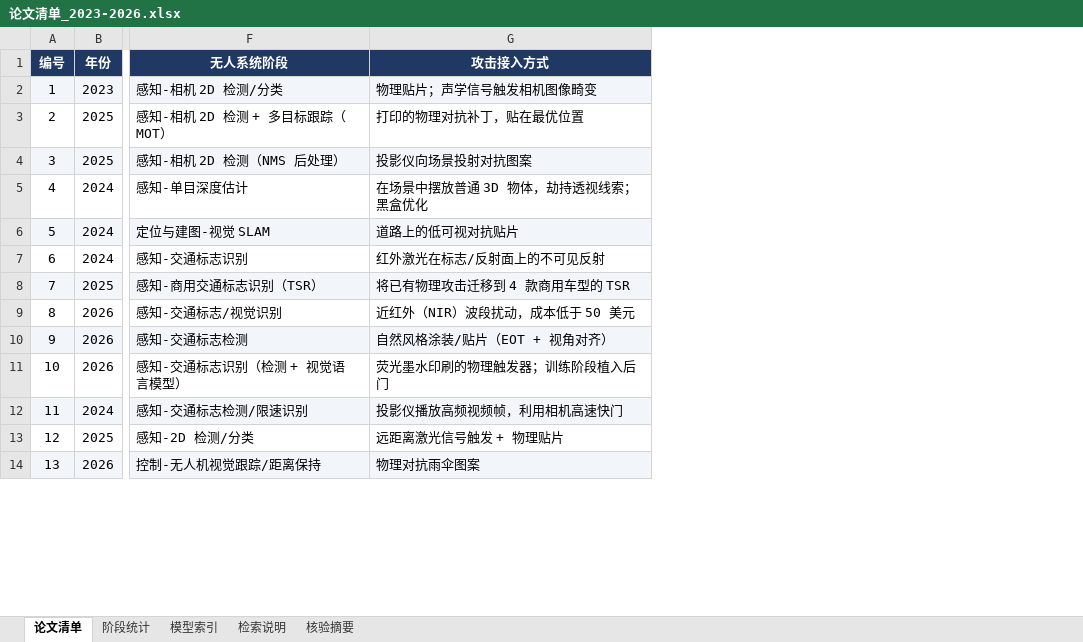
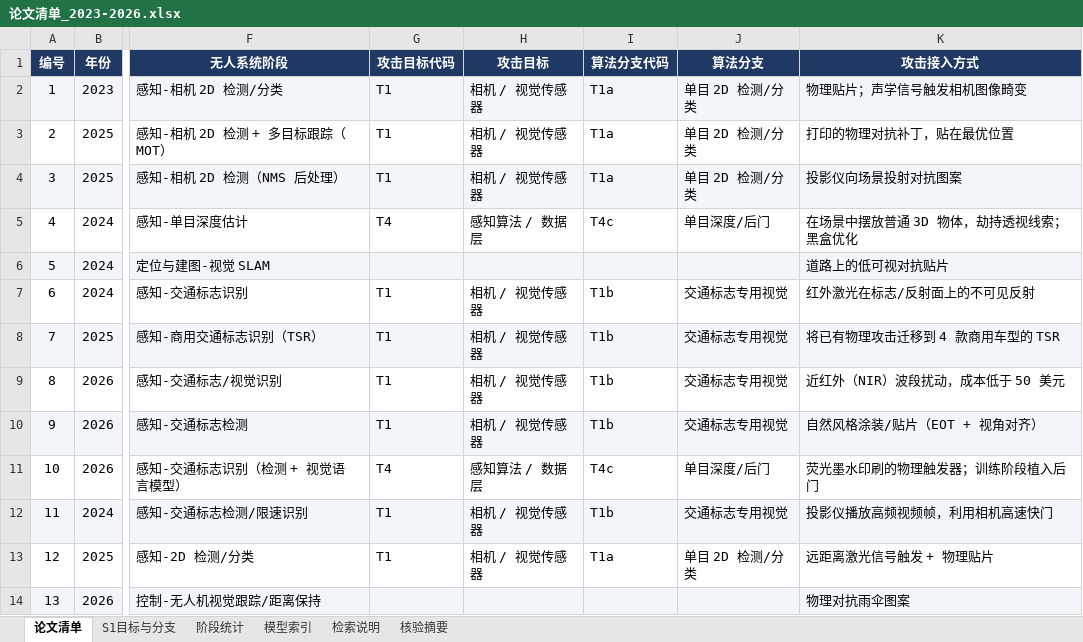
Before and after one commit to 20bangpower/uav-adversarial-kg, an Excel workbook: docs/data/论文清单_2023-2026.xlsx, sheet 论文清单, drawn as a sheet; only a part is shown, gaps mark what is left out; values as stored, in another font and other column widths than the file's, no borders; the diff names each change by its address in the sheet, - before the commit and + after, or states it on an @@ line.

```diff
--- a/docs/data/论文清单_2023-2026.xlsx (sheet 论文清单)
+++ b/docs/data/论文清单_2023-2026.xlsx (sheet 论文清单)
+sheet tab: S1目标与分支
+column G (攻击目标代码), rows 2-13: T1 | T1 | T1 | T4 |  | T1 | T1 | T1 | T1 | T4 | T1 | T1
+column H (攻击目标), rows 2-13: 相机 / 视觉传感器 | 相机 / 视觉传感器 | 相机 / 视觉传感器 | 感知算法 / 数据层 |  | 相机 / 视觉传感器 | 相机 / 视觉传感器 | 相机 / 视觉传感器 | 相机 / 视觉传感器 | 感知算法 / 数据层 | 相机 / 视觉传感器 | 相机 / 视觉传感器
+column I (算法分支代码), rows 2-13: T1a | T1a | T1a | T4c |  | T1b | T1b | T1b | T1b | T4c | T1b | T1a
+column J (算法分支), rows 2-13: 单目 2D 检测/分类 | 单目 2D 检测/分类 | 单目 2D 检测/分类 | 单目深度/后门 |  | 交通标志专用视觉 | 交通标志专用视觉 | 交通标志专用视觉 | 交通标志专用视觉 | 单目深度/后门 | 交通标志专用视觉 | 单目 2D 检测/分类
```
Also changed, not shown: sheet 核验摘要, sheet 检索说明, sheet 阶段统计, 9 other files.
